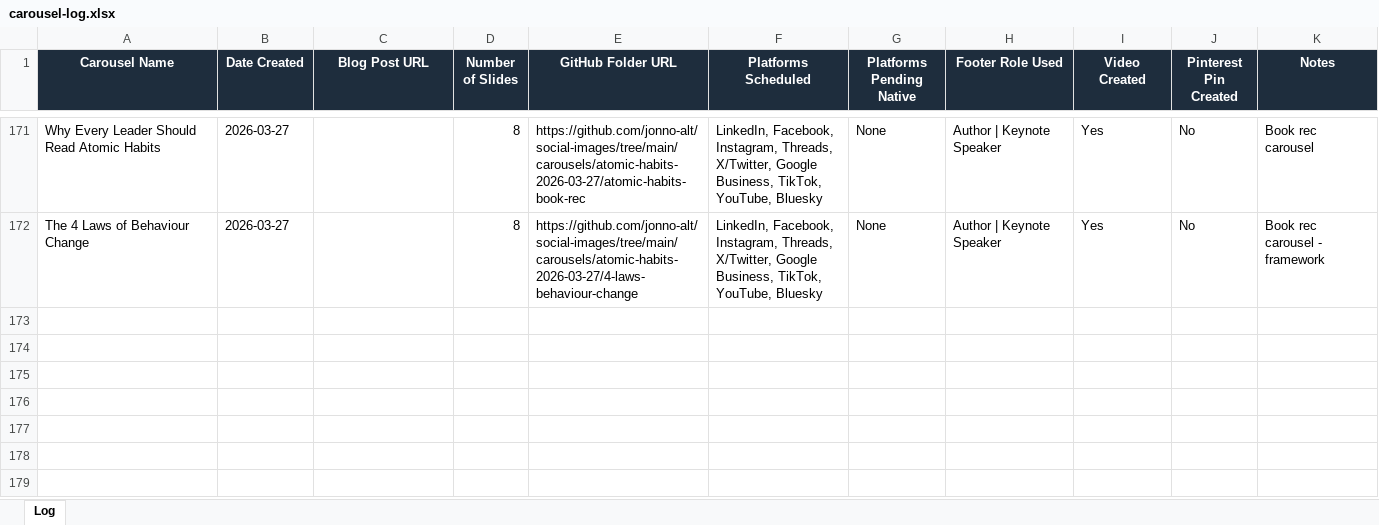
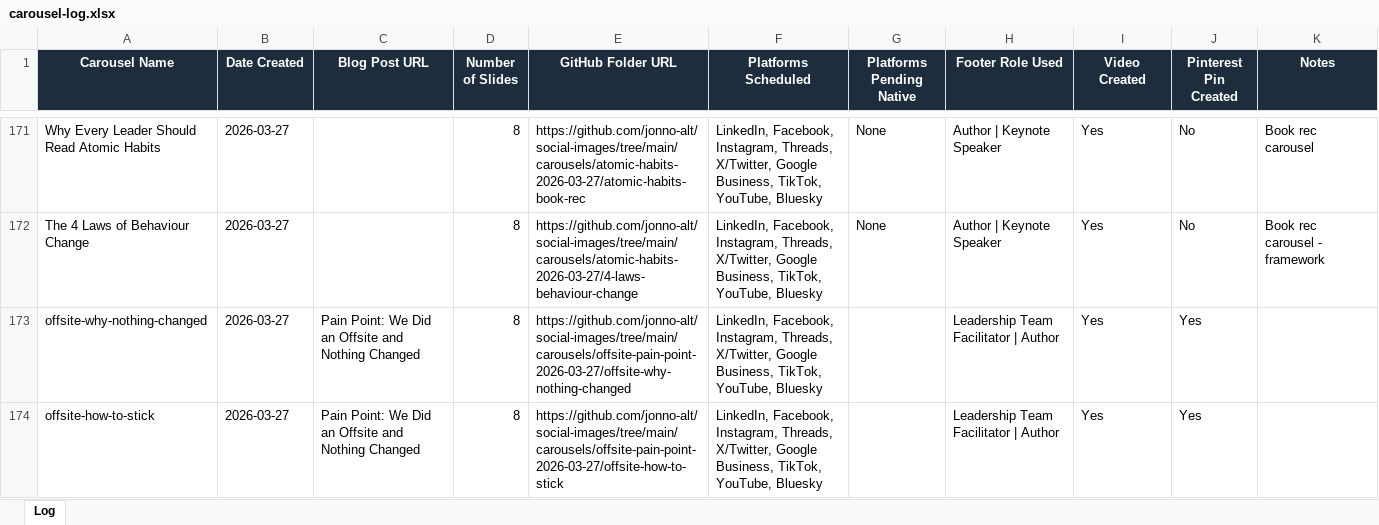
Before and after one commit to jonno-alt/social-images, an Excel workbook: data/carousel-workflow/carousel-log.xlsx, sheet Log, drawn as a sheet; only a part is shown, gaps mark what is left out; values as stored, in another font and other column widths than the file's, no borders; the diff names each change by its address in the sheet, - before the commit and + after, or states it on an @@ line.

Commit message:
Update carousel-log.xlsx after Topic 1

```diff
--- a/data/carousel-workflow/carousel-log.xlsx (sheet Log)
+++ b/data/carousel-workflow/carousel-log.xlsx (sheet Log)
+row 173: offsite-why-nothing-changed | 2026-03-27 | Pain Point: We Did an Offsite and Nothing Changed | 8 | https://github.com/jonno-alt/social-images/tree/main/carousels/offsite-pain-point-2026-03-27/offsite-why-nothing-changed | LinkedIn, Facebook, Instagram, Threads, X/Twitter, Google Business, TikTok, YouTube, Bluesky |  | Leadership Team Facilitator | Author | Yes | Yes
+row 174: offsite-how-to-stick | 2026-03-27 | Pain Point: We Did an Offsite and Nothing Changed | 8 | https://github.com/jonno-alt/social-images/tree/main/carousels/offsite-pain-point-2026-03-27/offsite-how-to-stick | LinkedIn, Facebook, Instagram, Threads, X/Twitter, Google Business, TikTok, YouTube, Bluesky |  | Leadership Team Facilitator | Author | Yes | Yes
```
